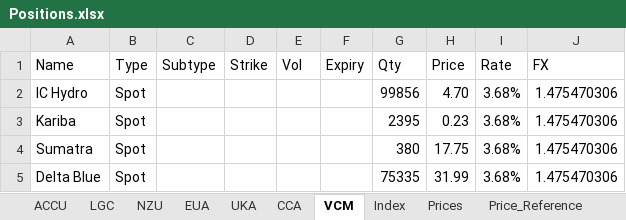
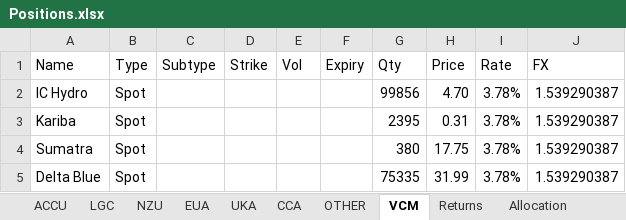
Before and after one commit to SamCurtis111/Carbon_Report, an Excel workbook: Positions.xlsx, sheet VCM, drawn as a sheet; values as stored, in another font and other column widths than the file's, no borders; the diff names each change by its address in the sheet, - before the commit and + after, or states it on an @@ line.

```diff
--- a/Positions.xlsx (sheet VCM)
+++ b/Positions.xlsx (sheet VCM)
+sheet tab: OTHER
+sheet tab: Returns
+sheet tab: Allocation
-I2:I5 (Rate): 3.68%
+I2:I5 (Rate): 3.78%
-J2:J5 (FX): 1.475470306
+J2:J5 (FX): 1.539290387
-H3 (Price): 0.23
+H3 (Price): 0.31
```
Also changed, not shown: sheet Prices, sheet Price_Reference, sheet EUA, sheet ACCU, sheet NZU, sheet LGC, 3 more sheets, formulas that keep their value, 32 other files.
